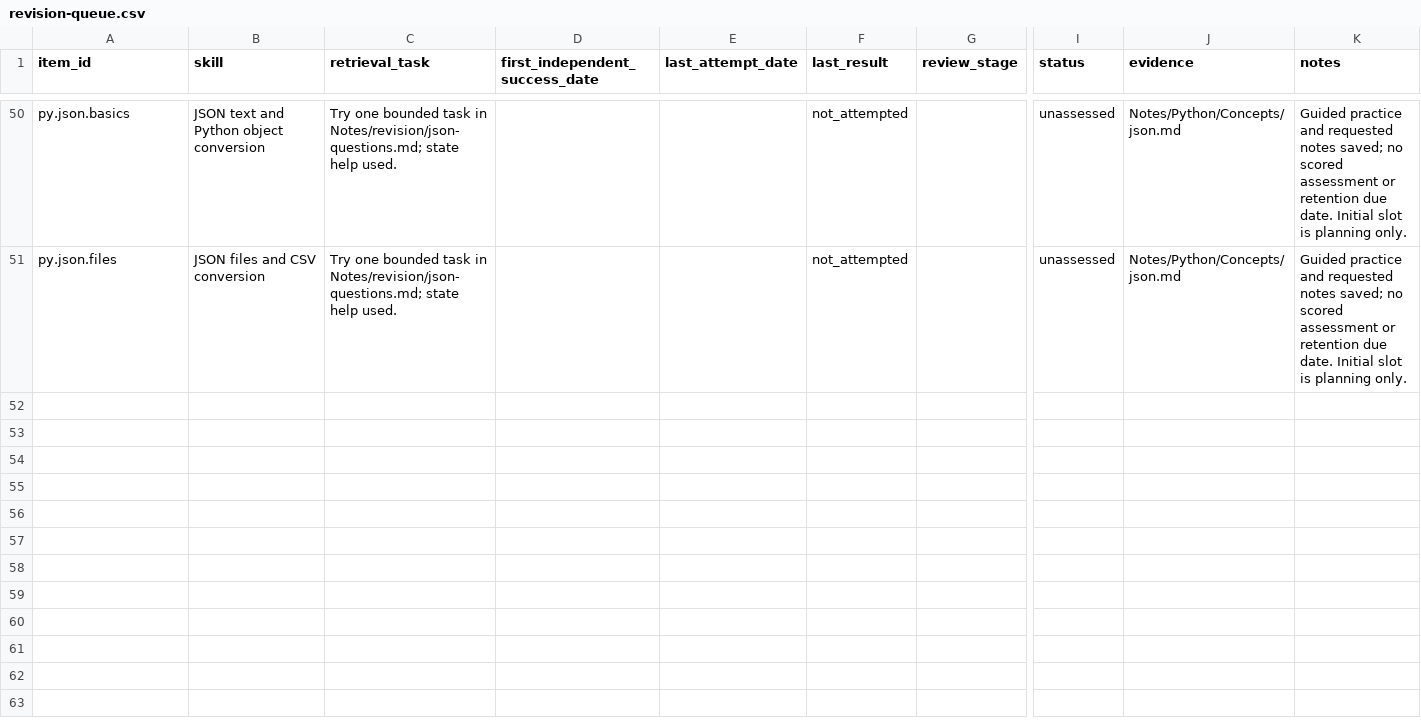
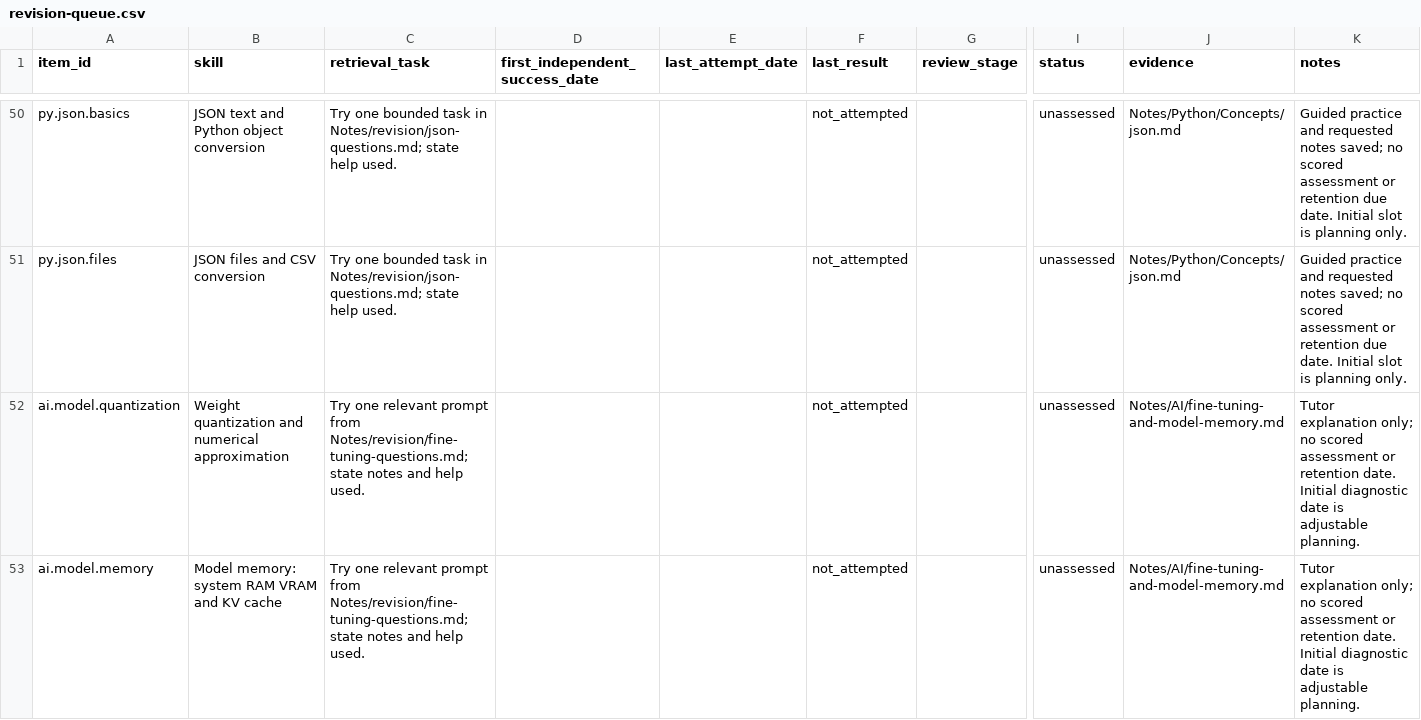
Before and after one commit to satishryali/data-engineering-journey, a CSV file: tracking/revision-queue.csv, drawn as a sheet; only a part is shown, gaps mark what is left out; rows hold the shown columns only; the diff covers the shown part only; the diff names each change by its address in the sheet, - before the commit and + after, or states it on an @@ line.

```diff
--- a/tracking/revision-queue.csv
+++ b/tracking/revision-queue.csv
+row 52: ai.model.quantization | Weight quantization and numerical approximation | Try one relevant prompt from Notes/revision/fine-tuning-questions.md; state notes and help used. |  |  | not_attempted |  | unassessed | Notes/AI/fine-tuning-and-model-memory.md | Tutor explanation only; no scored assessment or retention date. Initial diagnostic date is adjustable planning.
+row 53: ai.model.memory | Model memory: system RAM VRAM and KV cache | Try one relevant prompt from Notes/revision/fine-tuning-questions.md; state notes and help used. |  |  | not_attempted |  | unassessed | Notes/AI/fine-tuning-and-model-memory.md | Tutor explanation only; no scored assessment or retention date. Initial diagnostic date is adjustable planning.
```
Also changed, not shown: 6 added rows elsewhere in this file, tracking/study-log.csv, 18 other files.
